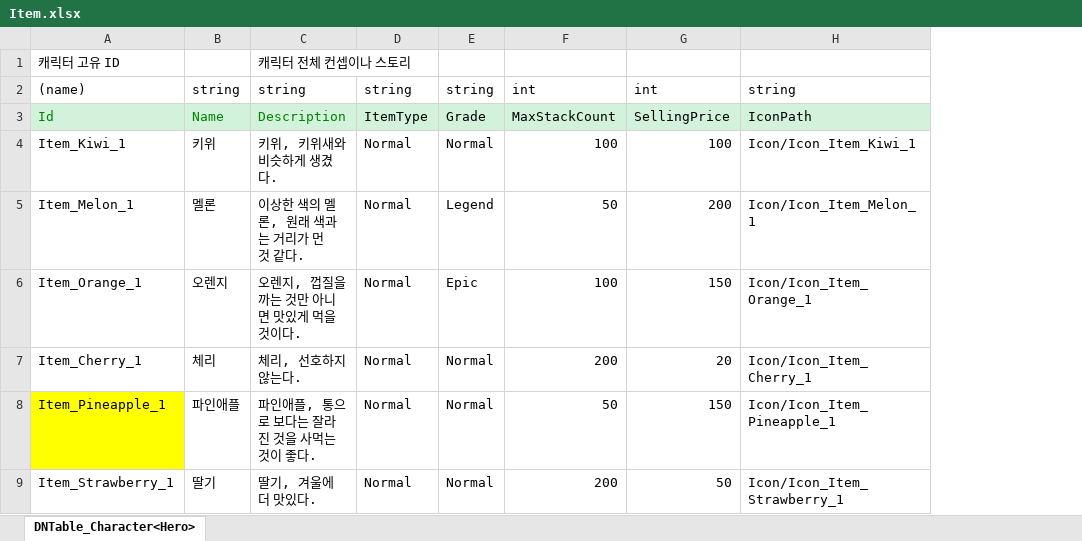
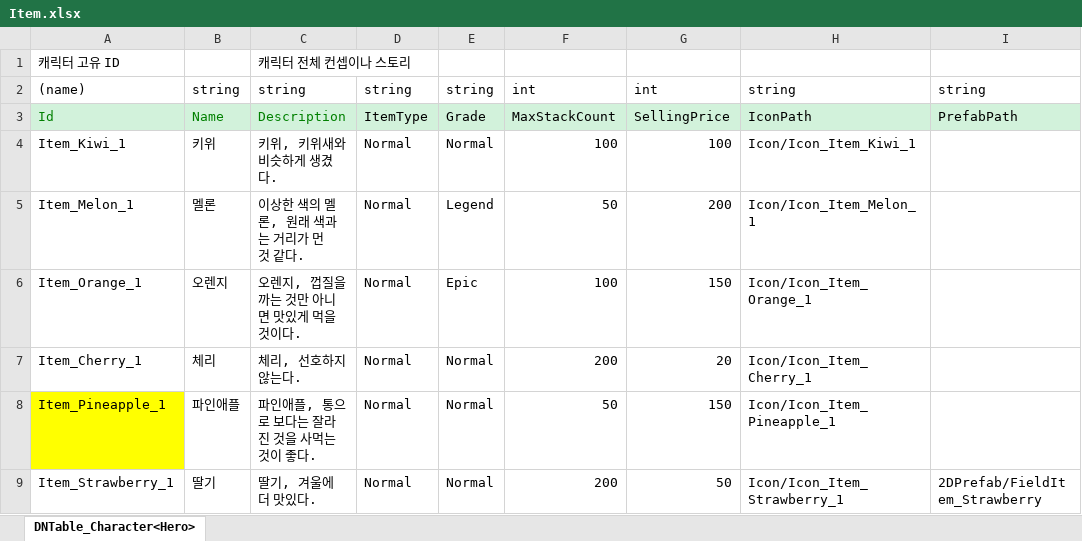
Before and after one commit to mumahub1219/2D_MainProject, an Excel workbook: JsonConverter/ExcelFiles/Item.xlsx, sheet DNTable_Character<Hero>, drawn as a sheet; values as stored, in another font and other column widths than the file's, no borders; the diff names each change by its address in the sheet, - before the commit and + after, or states it on an @@ line.

```diff
--- a/JsonConverter/ExcelFiles/Item.xlsx (sheet DNTable_Character<Hero>)
+++ b/JsonConverter/ExcelFiles/Item.xlsx (sheet DNTable_Character<Hero>)
+column I, rows 2-9: string | PrefabPath |  |  |  |  |  | 2DPrefab/FieldItem_Strawberry
```
Also changed, not shown: 18 other files.
